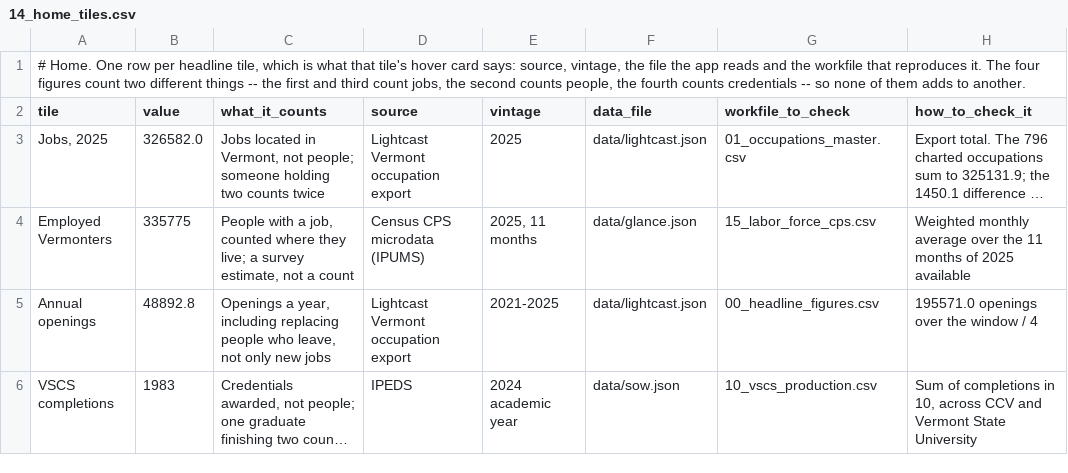
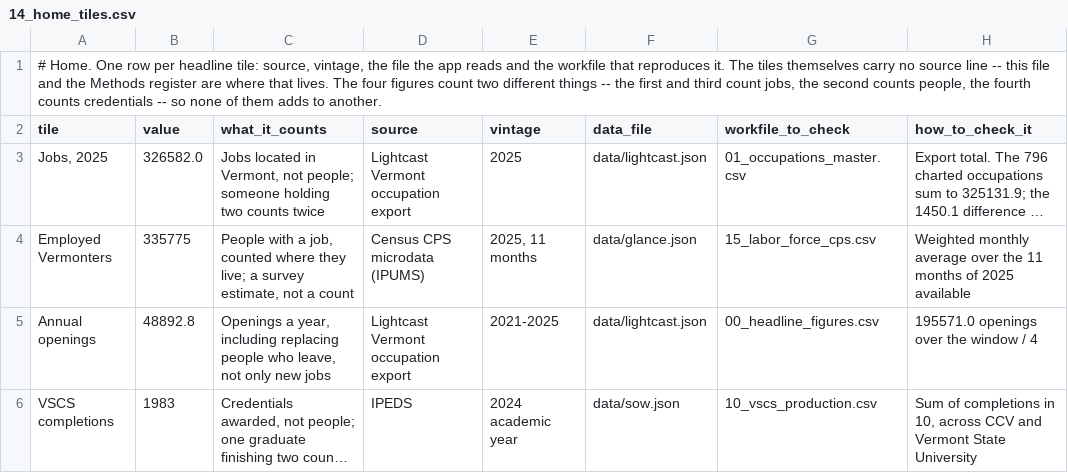
Before and after one commit to samtoriola/Vermont-Labor-Market-Analysis, a CSV file: workfiles/14_home_tiles.csv, drawn as a sheet; long unchanged cells end in ….

```diff
--- a/workfiles/14_home_tiles.csv
+++ b/workfiles/14_home_tiles.csv
@@ -1,2 +1,2 @@
-"# Home. One row per headline tile, which is what that tile's hover card says: source, vintage, the file the app reads and the workfile that reproduces it. The four figures count two different things -- the first and third count jobs, the second counts people, the fourth counts credentials -- so none of them adds to another."
+"# Home. One row per headline tile: source, vintage, the file the app reads and the workfile that reproduces it. The tiles themselves carry no source line -- this file and the Methods register are where that lives. The four figures count two different things -- the first and third count jobs, the second counts people, the fourth counts credentials -- so none of them adds to another."
 tile,value,what_it_counts,source,vintage,data_file,workfile_to_check,how_to_check_it
```
Also changed, not shown: 7 other files.
